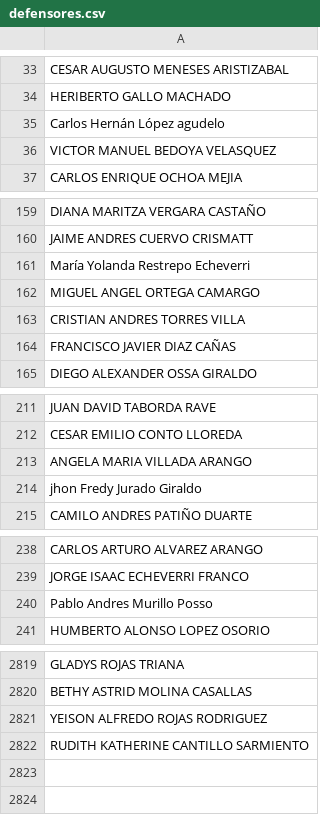
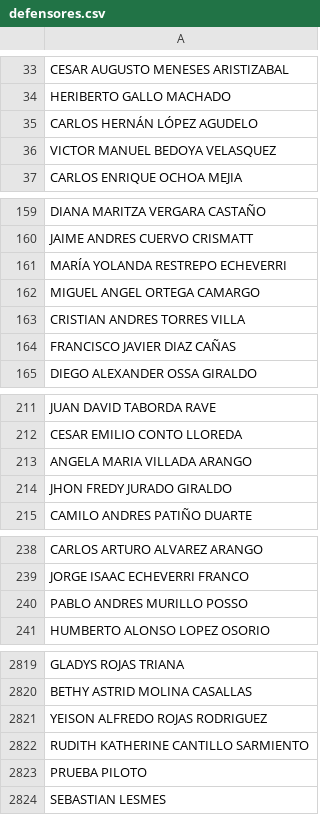
Before and after one commit to shcampinof/AuroraV2-oracle, a CSV file: backend/data/defensores.csv, drawn as a sheet; only a part is shown, gaps mark what is left out; the diff covers the shown part only; the diff names each change by its address in the sheet, - before the commit and + after, or states it on an @@ line.

```diff
--- a/backend/data/defensores.csv
+++ b/backend/data/defensores.csv
-A35: Carlos Hernán López agudelo
+A35: CARLOS HERNÁN LÓPEZ AGUDELO
-A161: María Yolanda Restrepo Echeverri
+A161: MARÍA YOLANDA RESTREPO ECHEVERRI
-A214: jhon Fredy Jurado Giraldo
+A214: JHON FREDY JURADO GIRALDO
-A240: Pablo Andres Murillo Posso
+A240: PABLO ANDRES MURILLO POSSO
+row 2823: PRUEBA PILOTO
+row 2824: SEBASTIAN LESMES
```
Also changed, not shown: 66 edited cells elsewhere in this file, 38 other files.
